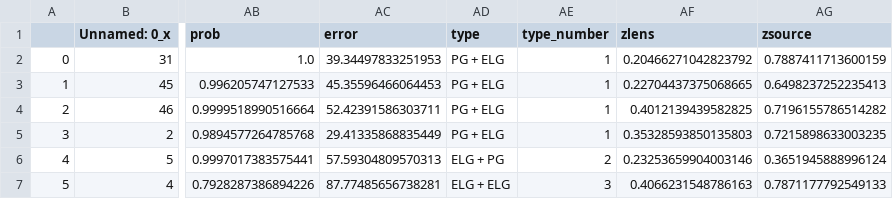
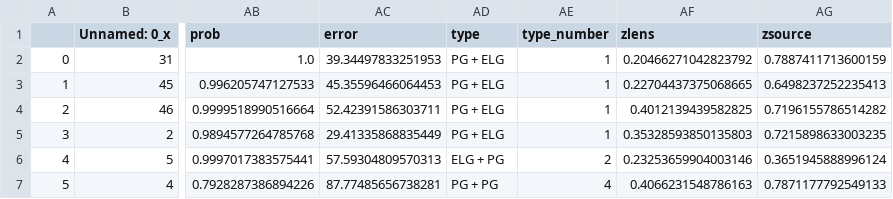
Before and after one commit to shawnknabel/autoz_lens_model, a CSV file: files/csv/latest/links_knabel_sample_latest.csv, drawn as a sheet; only a part is shown, gaps mark what is left out; the diff names each change by its address in the sheet, - before the commit and + after, or states it on an @@ line.

```diff
--- a/files/csv/latest/links_knabel_sample_latest.csv
+++ b/files/csv/latest/links_knabel_sample_latest.csv
-AD7 (type): ELG + ELG
+AD7 (type): PG + PG
-AE7 (type_number): 3
+AE7 (type_number): 4
```
Also changed, not shown: files/csv/all_samples_012121_len42.csv, files/csv/latest/all_samples_latest.csv, 5 other files.
